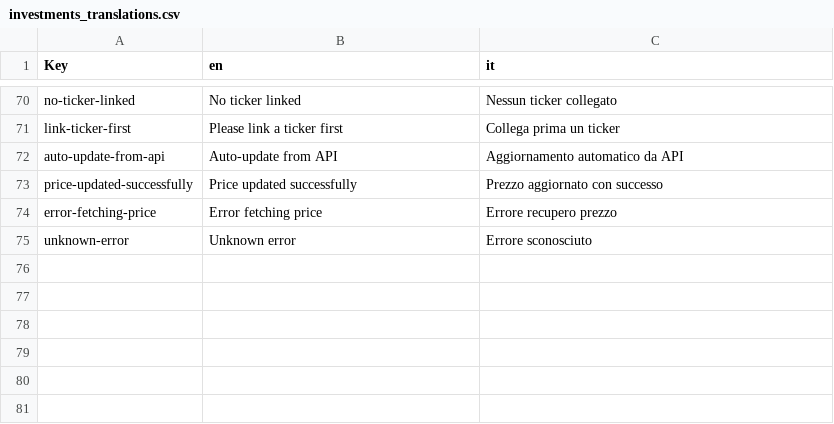
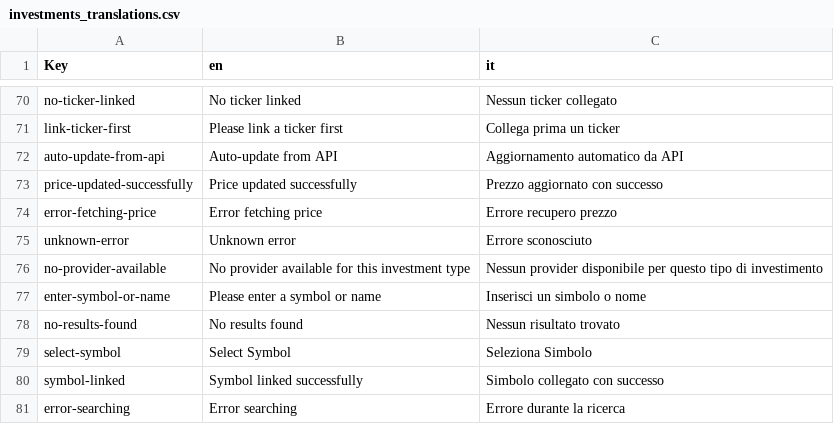
Before and after one commit to SEIFELDEEN15/ContaCashew, a CSV file: budget/assets/translations/investments_translations.csv, drawn as a sheet; only a part is shown, gaps mark what is left out; the diff names each change by its address in the sheet, - before the commit and + after, or states it on an @@ line.

```diff
--- a/budget/assets/translations/investments_translations.csv
+++ b/budget/assets/translations/investments_translations.csv
+row 76: no-provider-available | No provider available for this investment type | Nessun provider disponibile per questo tipo di investimento
+row 77: enter-symbol-or-name | Please enter a symbol or name | Inserisci un simbolo o nome
+row 78: no-results-found | No results found | Nessun risultato trovato
+row 79: select-symbol | Select Symbol | Seleziona Simbolo
+row 80: symbol-linked | Symbol linked successfully | Simbolo collegato con successo
+row 81: error-searching | Error searching | Errore durante la ricerca
```
Also changed, not shown: 7 other files.
